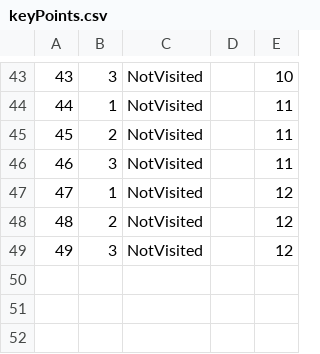
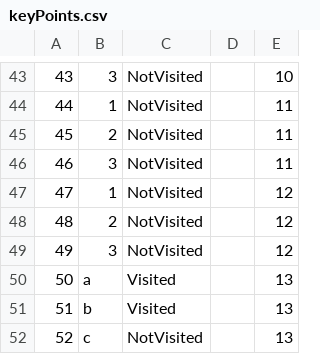
Before and after one commit to dokma11/SIMS-Project-Group-4-Team-B, a CSV file: Sims2023/Sims2023/Resources/Data/keyPoints.csv, drawn as a sheet; only a part is shown, gaps mark what is left out; the diff names each change by its address in the sheet, - before the commit and + after, or states it on an @@ line.

```diff
--- a/Sims2023/Sims2023/Resources/Data/keyPoints.csv
+++ b/Sims2023/Sims2023/Resources/Data/keyPoints.csv
+row 50: 50 | a | Visited |  | 13
+row 51: 51 | b | Visited |  | 13
+row 52: 52 | c | NotVisited |  | 13
```
Also changed, not shown: Sims2023/Sims2023/Resources/Data/tourReviews.csv, Sims2023/Sims2023/Resources/Data/tours.csv, 31 other files.
